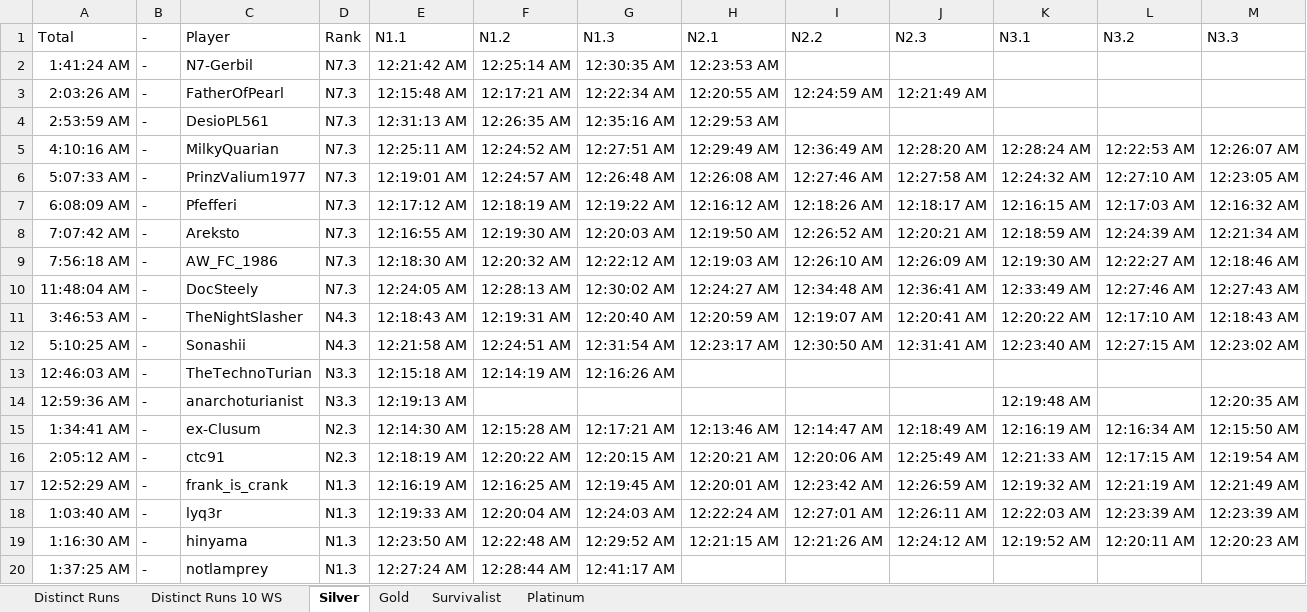
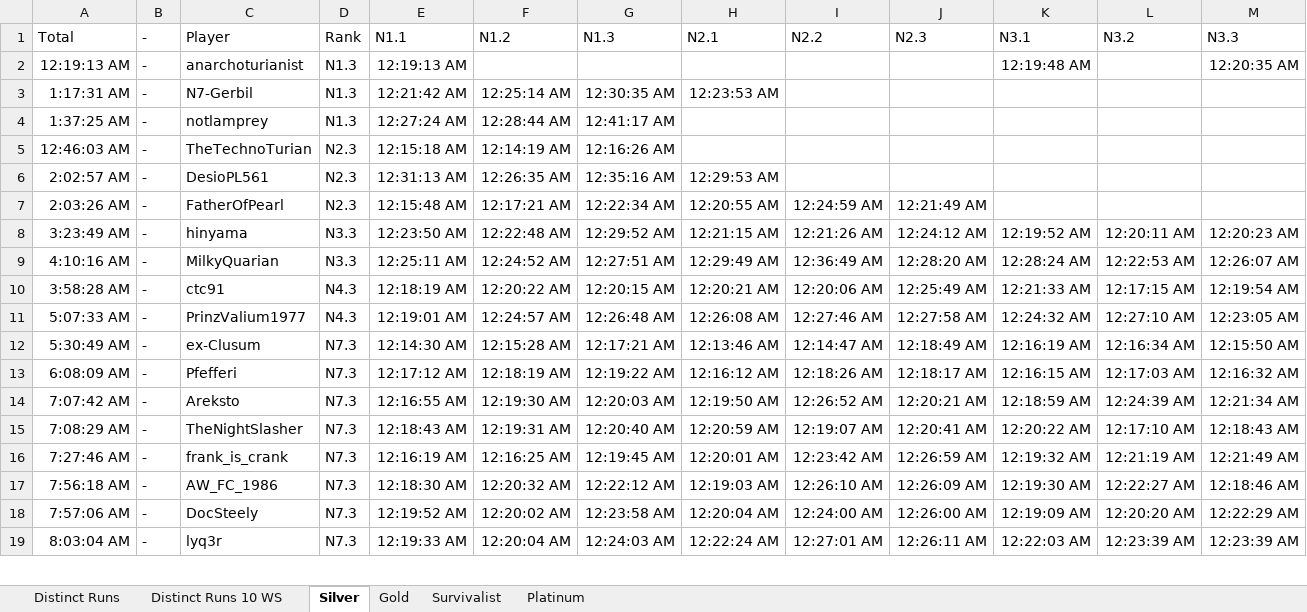
Before and after one commit to Smehur/mehof, an Excel workbook: Leaderboards/ME3MP-TCHOF-N7Challenges.xlsx, sheet Silver, drawn as a sheet; only a part is shown; values as stored, in another font and other column widths than the file's, no borders; table styles not drawn; removed rows and columns are numbered as before the commit, all else as after; rows hold the shown columns only; the diff covers the shown part only; the diff names each change by its address in the sheet, - before the commit and + after, or states it on an @@ line.

```diff
--- a/Leaderboards/ME3MP-TCHOF-N7Challenges.xlsx (sheet Silver)
+++ b/Leaderboards/ME3MP-TCHOF-N7Challenges.xlsx (sheet Silver)
+row 2: 12:19:13 AM | - | anarchoturianist | N1.3 | 12:19:13 AM |  |  |  |  |  | 12:19:48 AM |  | 12:20:35 AM
-A3 (Total): 1:41:24 AM
+A3 (Total): 1:17:31 AM
-D3 (Rank): N7.3
+D3 (Rank): N1.3
@@ row 20 moved to row 4: 1:37:25 AM @@
+row 5: 12:46:03 AM | - | TheTechnoTurian | N2.3 | 12:15:18 AM | 12:14:19 AM | 12:16:26 AM
+row 6: 2:02:57 AM | - | DesioPL561 | N2.3 | 12:31:13 AM | 12:26:35 AM | 12:35:16 AM | 12:29:53 AM
-D7 (Rank): N7.3
+D7 (Rank): N2.3
-row 4: 2:53:59 AM | - | DesioPL561 | N7.3 | 12:31:13 AM | 12:26:35 AM | 12:35:16 AM | 12:29:53 AM
+row 8: 3:23:49 AM | - | hinyama | N3.3 | 12:23:50 AM | 12:22:48 AM | 12:29:52 AM | 12:21:15 AM | 12:21:26 AM | 12:24:12 AM | 12:19:52 AM | 12:20:11 AM | 12:20:23 AM
-D9 (Rank): N7.3
+D9 (Rank): N3.3
+row 10: 3:58:28 AM | - | ctc91 | N4.3 | 12:18:19 AM | 12:20:22 AM | 12:20:15 AM | 12:20:21 AM | 12:20:06 AM | 12:25:49 AM | 12:21:33 AM | 12:17:15 AM | 12:19:54 AM
-D11 (Rank): N7.3
+D11 (Rank): N4.3
+row 12: 5:30:49 AM | - | ex-Clusum | N7.3 | 12:14:30 AM | 12:15:28 AM | 12:17:21 AM | 12:13:46 AM | 12:14:47 AM | 12:18:49 AM | 12:16:19 AM | 12:16:34 AM | 12:15:50 AM
+row 15: 7:08:29 AM | - | TheNightSlasher | N7.3 | 12:18:43 AM | 12:19:31 AM | 12:20:40 AM | 12:20:59 AM | 12:19:07 AM | 12:20:41 AM | 12:20:22 AM | 12:17:10 AM | 12:18:43 AM
+row 16: 7:27:46 AM | - | frank_is_crank | N7.3 | 12:16:19 AM | 12:16:25 AM | 12:19:45 AM | 12:20:01 AM | 12:23:42 AM | 12:26:59 AM | 12:19:32 AM | 12:21:19 AM | 12:21:49 AM
-row 10: 11:48:04 AM | - | DocSteely | N7.3 | 12:24:05 AM | 12:28:13 AM | 12:30:02 AM | 12:24:27 AM | 12:34:48 AM | 12:36:41 AM | 12:33:49 AM | 12:27:46 AM | 12:27:43 AM
-row 11: 3:46:53 AM | - | TheNightSlasher | N4.3 | 12:18:43 AM | 12:19:31 AM | 12:20:40 AM | 12:20:59 AM | 12:19:07 AM | 12:20:41 AM | 12:20:22 AM | 12:17:10 AM | 12:18:43 AM
-row 12: 5:10:25 AM | - | Sonashii | N4.3 | 12:21:58 AM | 12:24:51 AM | 12:31:54 AM | 12:23:17 AM | 12:30:50 AM | 12:31:41 AM | 12:23:40 AM | 12:27:15 AM | 12:23:02 AM
-row 13: 12:46:03 AM | - | TheTechnoTurian | N3.3 | 12:15:18 AM | 12:14:19 AM | 12:16:26 AM
-row 14: 12:59:36 AM | - | anarchoturianist | N3.3 | 12:19:13 AM |  |  |  |  |  | 12:19:48 AM |  | 12:20:35 AM
-row 15: 1:34:41 AM | - | ex-Clusum | N2.3 | 12:14:30 AM | 12:15:28 AM | 12:17:21 AM | 12:13:46 AM | 12:14:47 AM | 12:18:49 AM | 12:16:19 AM | 12:16:34 AM | 12:15:50 AM
-row 16: 2:05:12 AM | - | ctc91 | N2.3 | 12:18:19 AM | 12:20:22 AM | 12:20:15 AM | 12:20:21 AM | 12:20:06 AM | 12:25:49 AM | 12:21:33 AM | 12:17:15 AM | 12:19:54 AM
-row 17: 12:52:29 AM | - | frank_is_crank | N1.3 | 12:16:19 AM | 12:16:25 AM | 12:19:45 AM | 12:20:01 AM | 12:23:42 AM | 12:26:59 AM | 12:19:32 AM | 12:21:19 AM | 12:21:49 AM
+row 18: 7:57:06 AM | - | DocSteely | N7.3 | 12:19:52 AM | 12:20:02 AM | 12:23:58 AM | 12:20:04 AM | 12:24:00 AM | 12:26:00 AM | 12:19:09 AM | 12:20:20 AM | 12:22:29 AM
-A19 (Total): 1:03:40 AM
+A19 (Total): 8:03:04 AM
-D19 (Rank): N1.3
+D19 (Rank): N7.3
-row 19: 1:16:30 AM | - | hinyama | N1.3 | 12:23:50 AM | 12:22:48 AM | 12:29:52 AM | 12:21:15 AM | 12:21:26 AM | 12:24:12 AM | 12:19:52 AM | 12:20:11 AM | 12:20:23 AM
```
Also changed, not shown: 1 added row elsewhere in this sheet, sheet Gold, sheet Distinct Runs, sheet Platinum, sheet Distinct Runs 10 WS, sheet Survivalist, formulas that keep their value, hidden cells, Leaderboards/ME3MP-TCHOF-FightForTheLost.xlsx, Leaderboards/ME3MP-TCHOF-ForTuchanka.xlsx, 2 other files.
